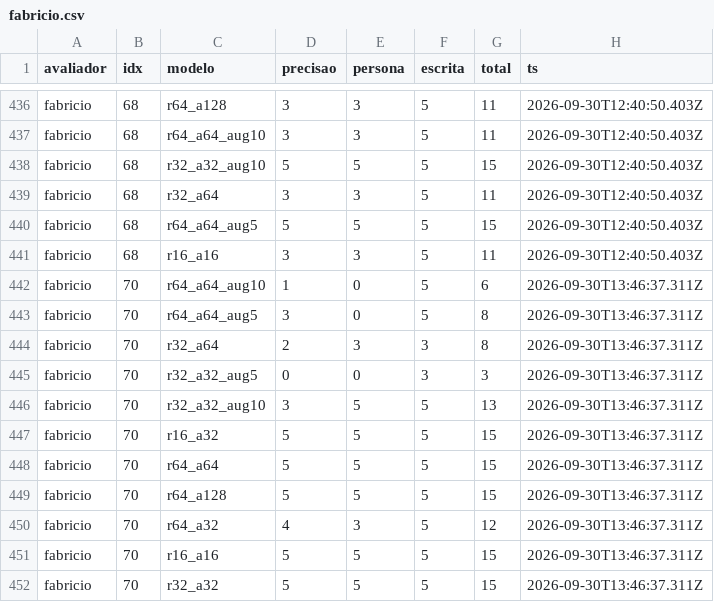
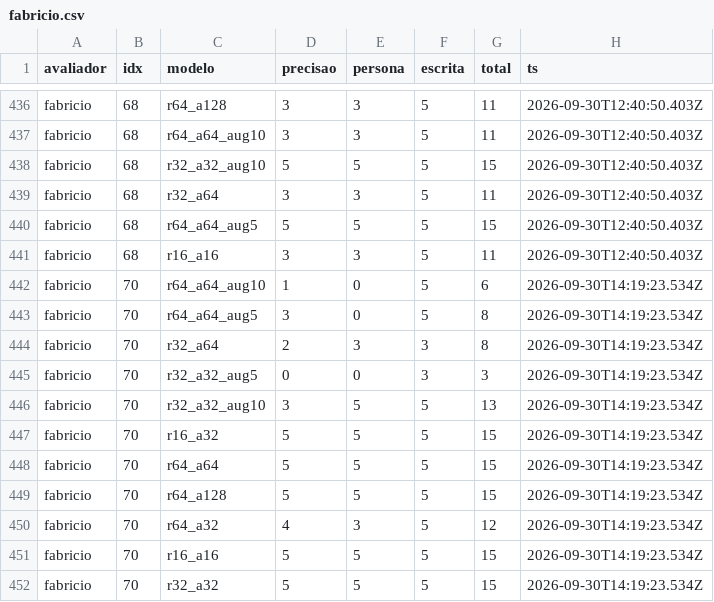
Before and after one commit to Fabriciofkt157/PiR-Aval-Hiperparametros, a CSV file: results/fabricio.csv, drawn as a sheet; only a part is shown, gaps mark what is left out.

Commit message:
fabricio: pergunta 70

```diff
--- a/results/fabricio.csv
+++ b/results/fabricio.csv
@@ -441,12 +441,12 @@ fabricio,68,r64_a64_aug5,5,5,5,15,2026-09-30T12:40:50.403Z
 fabricio,68,r16_a16,3,3,5,11,2026-09-30T12:40:50.403Z
-fabricio,70,r64_a64_aug10,1,0,5,6,2026-09-30T13:46:37.311Z
-fabricio,70,r64_a64_aug5,3,0,5,8,2026-09-30T13:46:37.311Z
-fabricio,70,r32_a64,2,3,3,8,2026-09-30T13:46:37.311Z
-fabricio,70,r32_a32_aug5,0,0,3,3,2026-09-30T13:46:37.311Z
-fabricio,70,r32_a32_aug10,3,5,5,13,2026-09-30T13:46:37.311Z
-fabricio,70,r16_a32,5,5,5,15,2026-09-30T13:46:37.311Z
-fabricio,70,r64_a64,5,5,5,15,2026-09-30T13:46:37.311Z
-fabricio,70,r64_a128,5,5,5,15,2026-09-30T13:46:37.311Z
-fabricio,70,r64_a32,4,3,5,12,2026-09-30T13:46:37.311Z
-fabricio,70,r16_a16,5,5,5,15,2026-09-30T13:46:37.311Z
-fabricio,70,r32_a32,5,5,5,15,2026-09-30T13:46:37.311Z
+fabricio,70,r64_a64_aug10,1,0,5,6,2026-09-30T14:19:23.534Z
+fabricio,70,r64_a64_aug5,3,0,5,8,2026-09-30T14:19:23.534Z
+fabricio,70,r32_a64,2,3,3,8,2026-09-30T14:19:23.534Z
+fabricio,70,r32_a32_aug5,0,0,3,3,2026-09-30T14:19:23.534Z
+fabricio,70,r32_a32_aug10,3,5,5,13,2026-09-30T14:19:23.534Z
+fabricio,70,r16_a32,5,5,5,15,2026-09-30T14:19:23.534Z
+fabricio,70,r64_a64,5,5,5,15,2026-09-30T14:19:23.534Z
+fabricio,70,r64_a128,5,5,5,15,2026-09-30T14:19:23.534Z
+fabricio,70,r64_a32,4,3,5,12,2026-09-30T14:19:23.534Z
+fabricio,70,r16_a16,5,5,5,15,2026-09-30T14:19:23.534Z
+fabricio,70,r32_a32,5,5,5,15,2026-09-30T14:19:23.534Z
```
